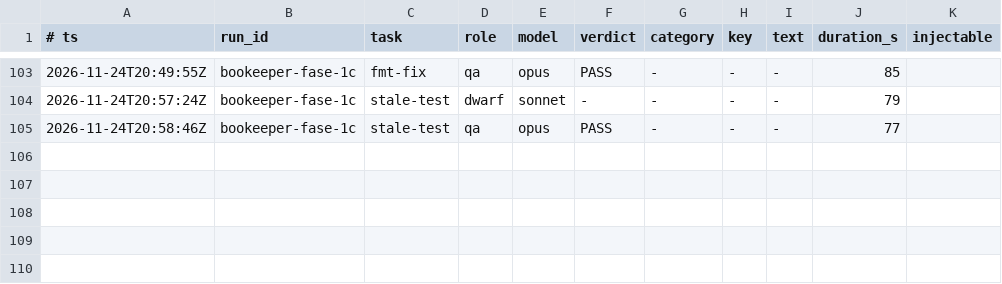
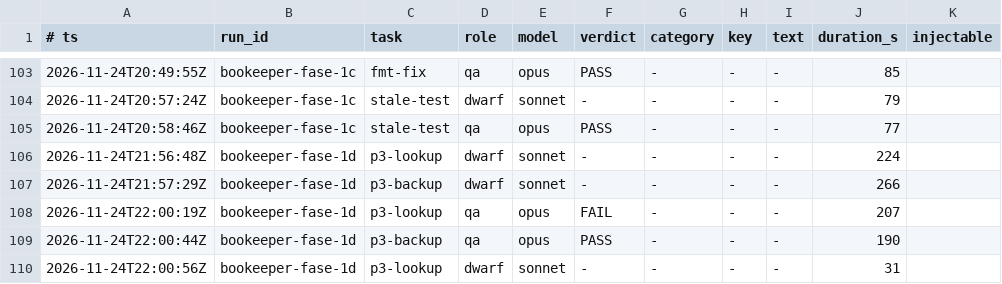
Before and after one commit to Bardugo624/Bookeeper-Neo, a TSV file: .forge/ledger.tsv, drawn as a sheet; only a part is shown, gaps mark what is left out.

```diff
--- a/.forge/ledger.tsv
+++ b/.forge/ledger.tsv
@@ -105 +105,6 @@
 2026-11-24T20:58:46Z	bookeeper-fase-1c	stale-test	qa	opus	PASS	-	-	-	77
+2026-11-24T21:56:48Z	bookeeper-fase-1d	p3-lookup	dwarf	sonnet	-	-	-	-	224
+2026-11-24T21:57:29Z	bookeeper-fase-1d	p3-backup	dwarf	sonnet	-	-	-	-	266
+2026-11-24T22:00:19Z	bookeeper-fase-1d	p3-lookup	qa	opus	FAIL	-	-	-	207
+2026-11-24T22:00:44Z	bookeeper-fase-1d	p3-backup	qa	opus	PASS	-	-	-	190
+2026-11-24T22:00:56Z	bookeeper-fase-1d	p3-lookup	dwarf	sonnet	-	-	-	-	31
```
Also changed, not shown: 1 other file.
